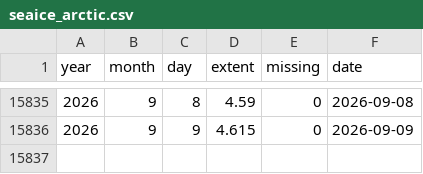
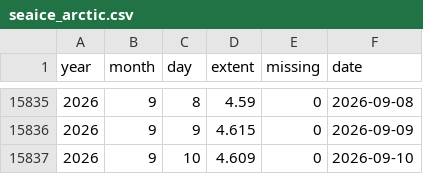
Before and after one commit to kwebercc/cs-observable-data, a CSV file: data/seaice_arctic.csv, drawn as a sheet; only a part is shown, gaps mark what is left out.

```diff
--- a/data/seaice_arctic.csv
+++ b/data/seaice_arctic.csv
@@ -15836 +15836,2 @@ year,month,day,extent,missing,date
 2026,9,9,4.615,0,2026-09-09
+2026,9,10,4.609,0,2026-09-10
```
Also changed, not shown: 4 other files.
